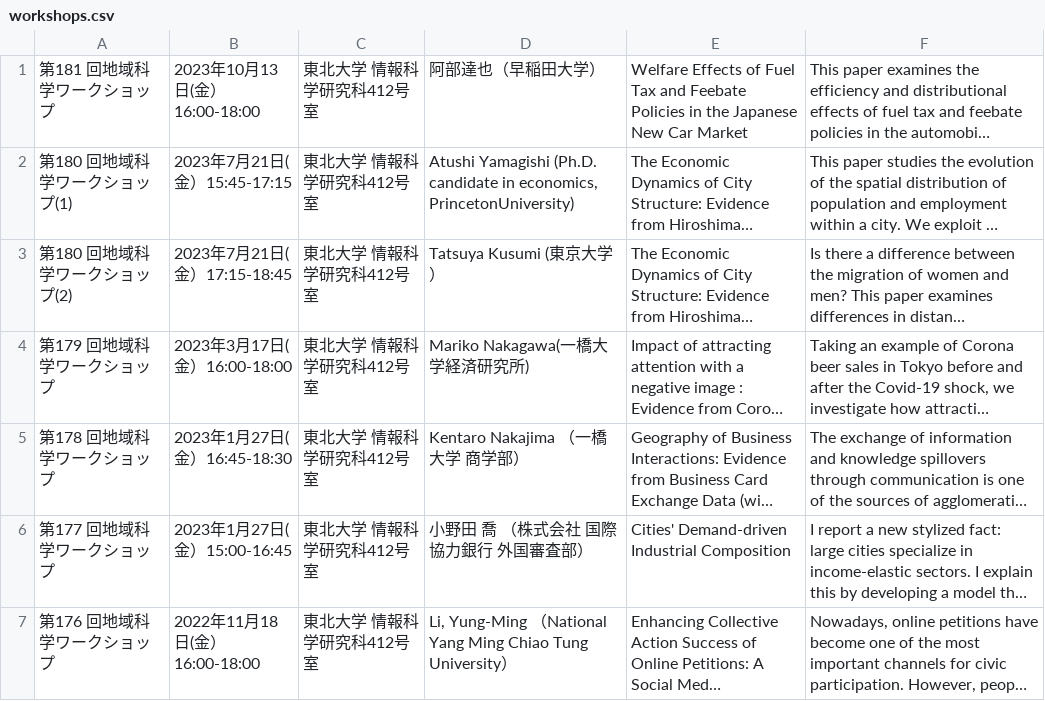
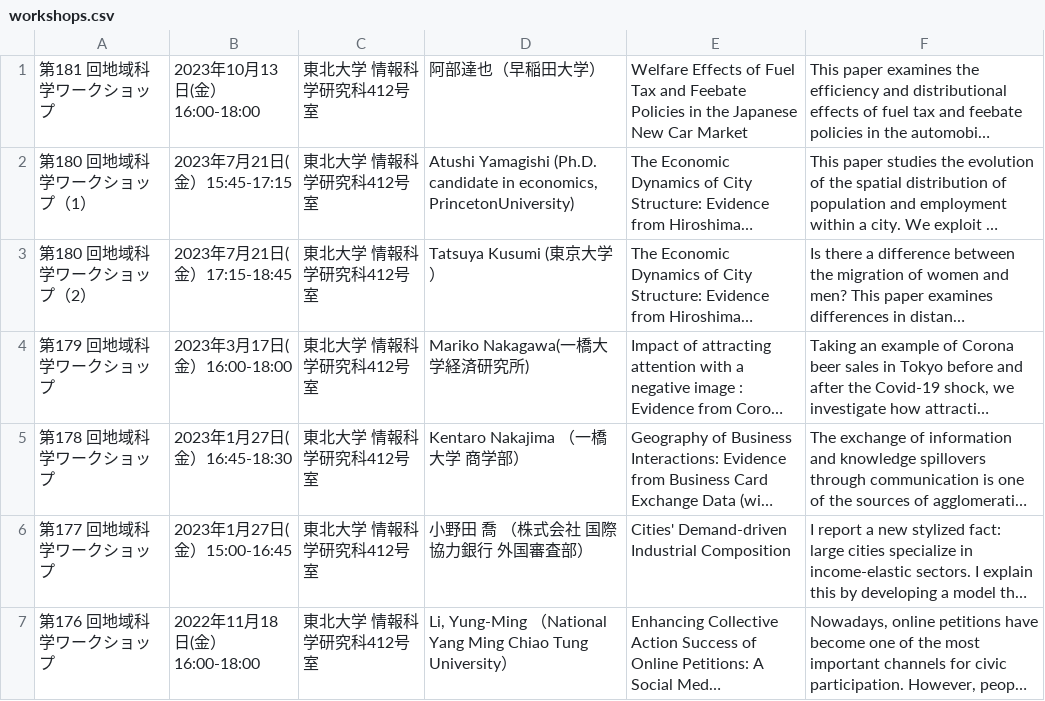
Before and after one commit to letsgetoutofthistown/zeng-lab, a CSV file: public/workshops.csv, drawn as a sheet; only a part is shown; long unchanged cells end in …; the diff names each change by its address in the sheet, - before the commit and + after, or states it on an @@ line.

Commit message:
7.10update

```diff
--- a/public/workshops.csv
+++ b/public/workshops.csv
-A2: 第180 回地域科学ワークショップ(1)
+A2: 第180 回地域科学ワークショップ（1）
-A3: 第180 回地域科学ワークショップ(2)
+A3: 第180 回地域科学ワークショップ（2）
```
